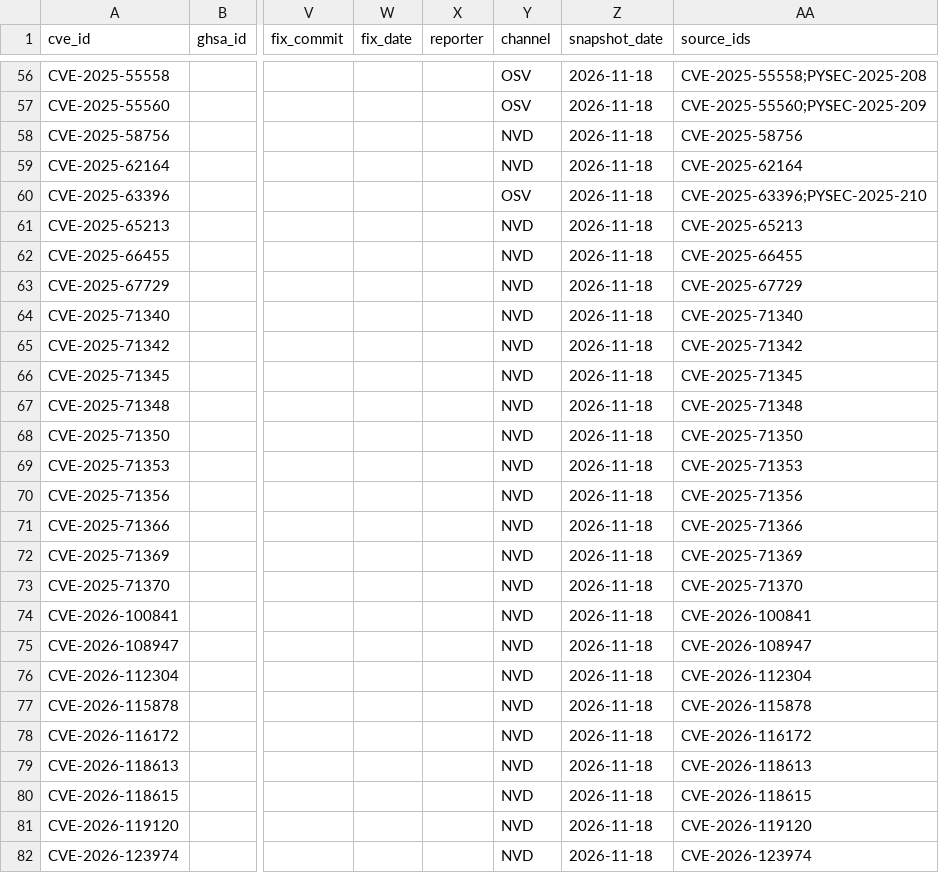
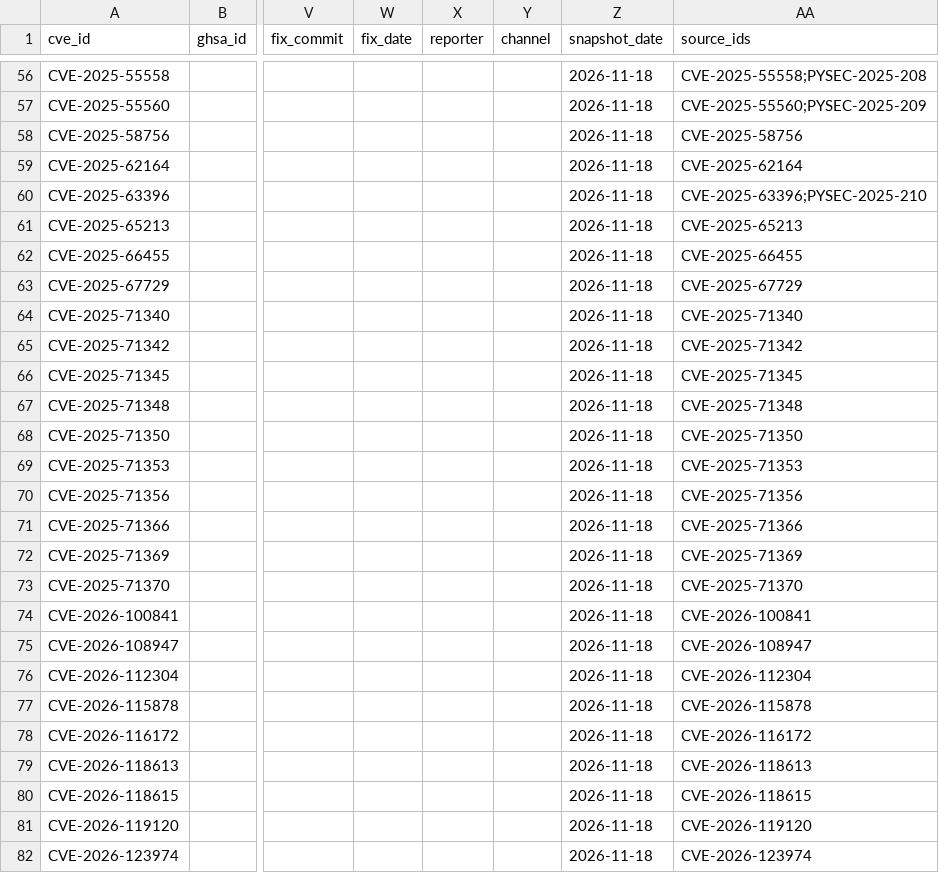
Before and after one commit to quiner1793/HSE-Cybersecurity-Programming-Work1, a CSV file: data/vulnerabilities.csv, drawn as a sheet; only a part is shown, gaps mark what is left out; the diff covers the shown part only; the diff names each change by its address in the sheet, - before the commit and + after, or states it on an @@ line.

```diff
--- a/data/vulnerabilities.csv
+++ b/data/vulnerabilities.csv
-Y56:Y57 (channel): OSV
+Y56:Y57 (channel): (empty)
-Y58:Y59 (channel): NVD
+Y58:Y59 (channel): (empty)
-Y60 (channel): OSV
+Y60 (channel): (empty)
-Y61:Y82 (channel): NVD
+Y61:Y82 (channel): (empty)
```
Also changed, not shown: 119 edited cells elsewhere in this file, 3 other files.
